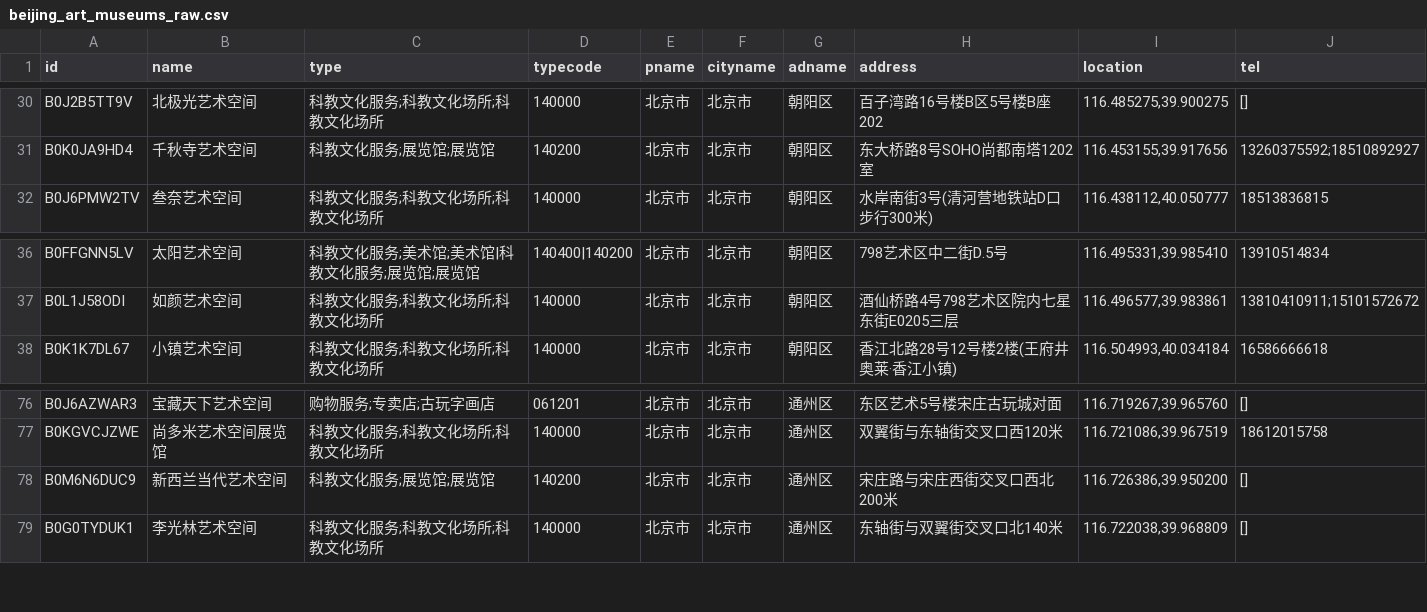
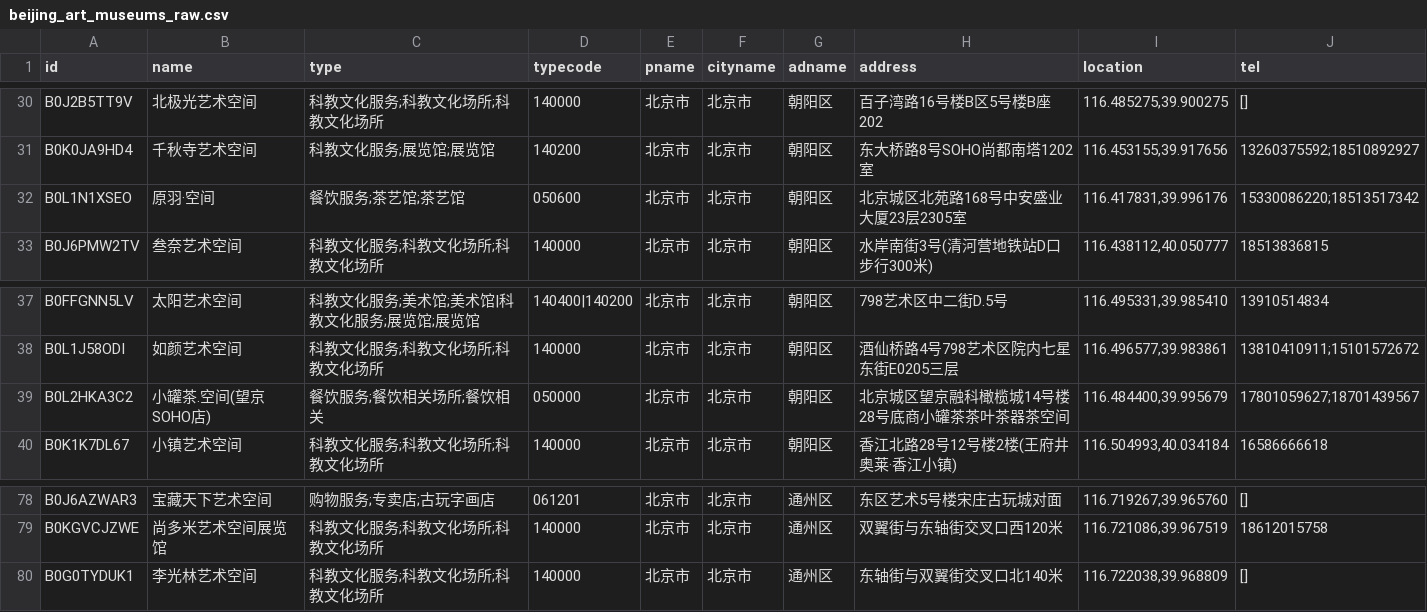
Before and after one commit to arennot/opencall-token, a CSV file: beijing_art_museums_raw.csv, drawn as a sheet; only a part is shown, gaps mark what is left out; removed rows and columns are numbered as before the commit, all else as after; the diff names each change by its address in the sheet, - before the commit and + after, or states it on an @@ line.

```diff
--- a/beijing_art_museums_raw.csv
+++ b/beijing_art_museums_raw.csv
+row 32: B0L1N1XSEO | 原羽·空间 | 餐饮服务;茶艺馆;茶艺馆 | 050600 | 北京市 | 北京市 | 朝阳区 | 北京城区北苑路168号中安盛业大厦23层2305室 | 116.417831,39.996176 | 15330086220;18513517342
+row 39: B0L2HKA3C2 | 小罐茶.空间(望京SOHO店) | 餐饮服务;餐饮相关场所;餐饮相关 | 050000 | 北京市 | 北京市 | 朝阳区 | 北京城区望京融科橄榄城14号楼28号底商小罐茶茶叶茶器茶空间 | 116.484400,39.995679 | 17801059627;18701439567
-row 78: B0M6N6DUC9 | 新西兰当代艺术空间 | 科教文化服务;展览馆;展览馆 | 140200 | 北京市 | 北京市 | 通州区 | 宋庄路与宋庄西街交叉口西北200米 | 116.726386,39.950200 | []
```
